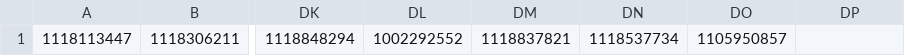
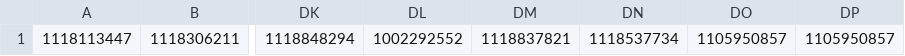
Before and after one commit to incontestableness/milenko, a CSV file: catlist.csv, drawn as a sheet; only a part is shown, gaps mark what is left out; the diff names each change by its address in the sheet, - before the commit and + after, or states it on an @@ line.

Commit message:
Added 1 entries. There are now 120 entries.

```diff
--- a/catlist.csv
+++ b/catlist.csv
-DP1: (empty)
+DP1: 1105950857
```
Also changed, not shown: 1 other file.
